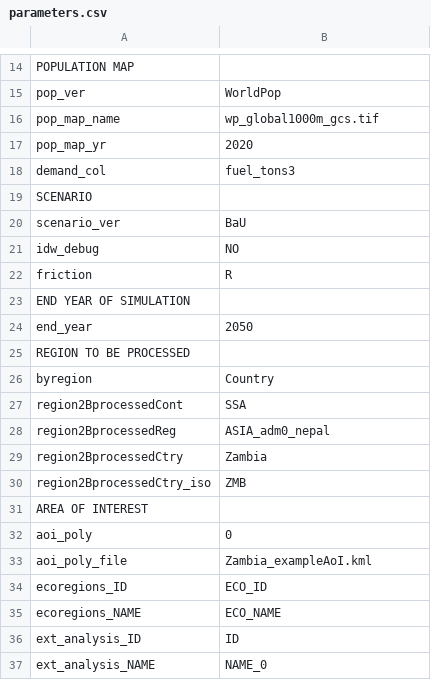
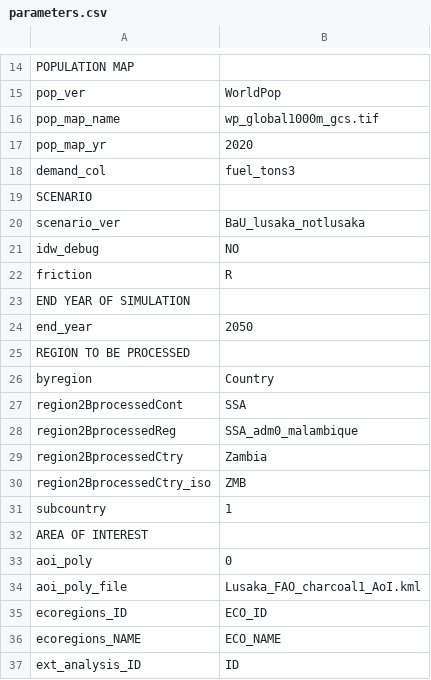
Before and after one commit to mofuss/mofuss, a CSV file: parameters/parameters.csv, drawn as a sheet; only a part is shown, gaps mark what is left out; the shorter side is filled out with more unchanged rows.

Commit message:
parameters update

```diff
--- a/parameters/parameters.csv
+++ b/parameters/parameters.csv
@@ -19,3 +19,3 @@ demand_col,fuel_tons3
 SCENARIO,
-scenario_ver,BaU
+scenario_ver,BaU_lusaka_notlusaka
 idw_debug,NO
@@ -27,8 +27,9 @@ byregion,Country
 region2BprocessedCont,SSA
-region2BprocessedReg,ASIA_adm0_nepal
+region2BprocessedReg,SSA_adm0_malambique
 region2BprocessedCtry,Zambia
 region2BprocessedCtry_iso,ZMB
+subcountry,1
 AREA OF INTEREST,
 aoi_poly,0
-aoi_poly_file,Zambia_exampleAoI.kml
+aoi_poly_file,Lusaka_FAO_charcoal1_AoI.kml
 ecoregions_ID,ECO_ID
```
Also changed, not shown: 1 other file.
